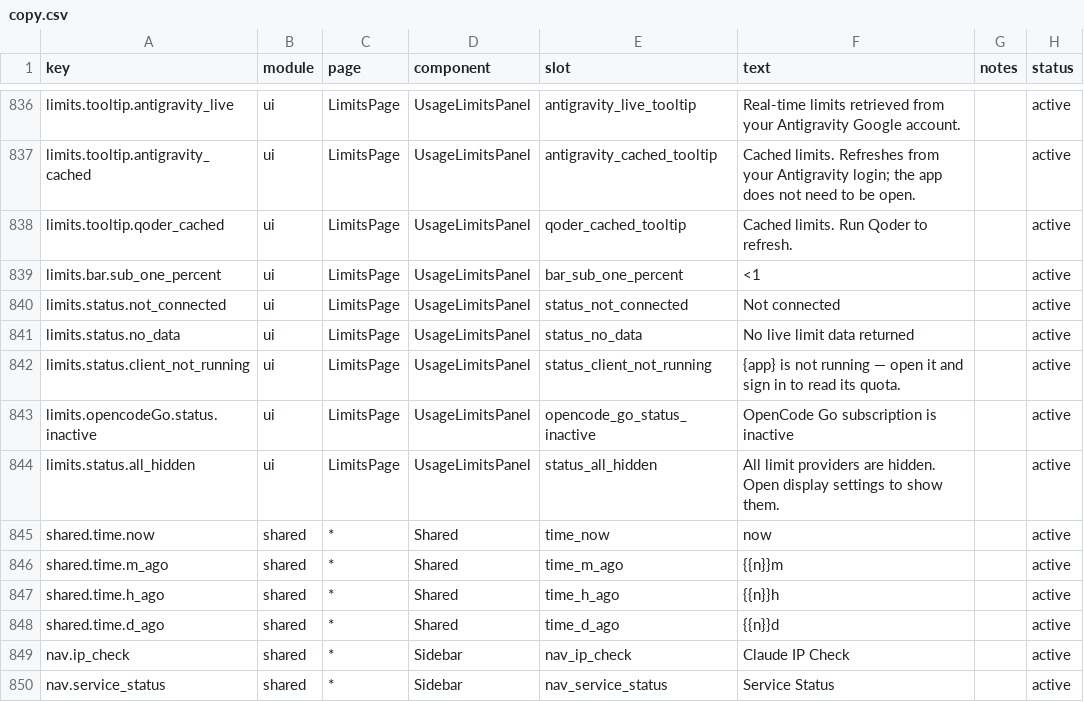
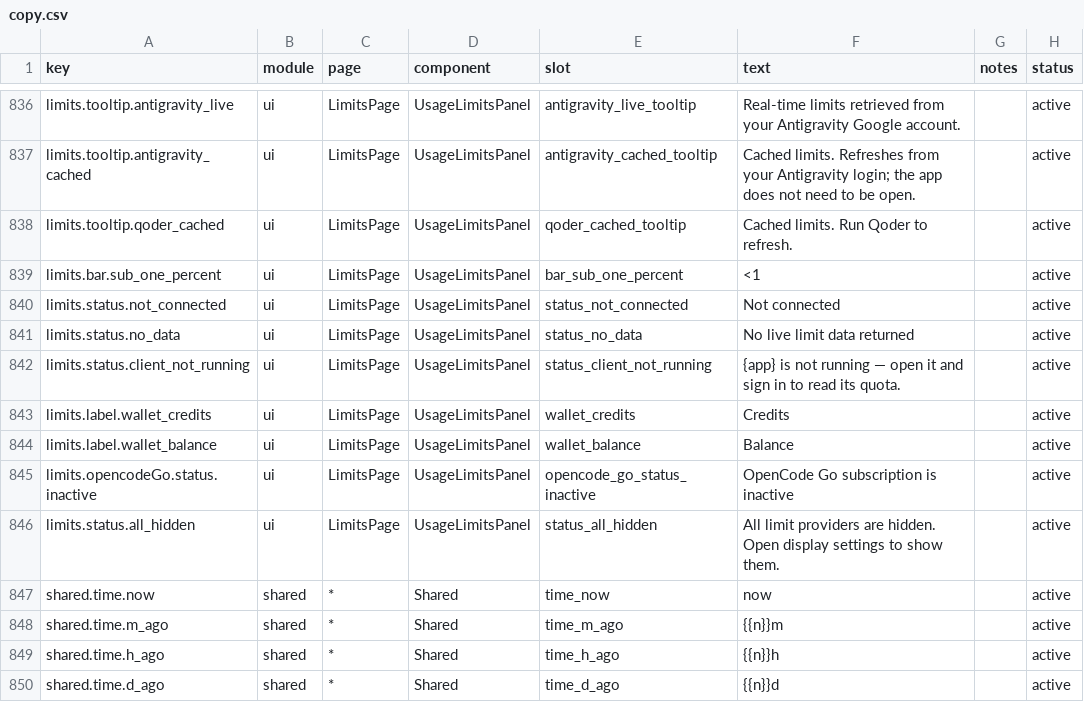
Before and after one commit to 01UNCLEDOG01/TokenTracker-Plus, a CSV file: dashboard/src/content/copy.csv, drawn as a sheet; only a part is shown, gaps mark what is left out; the shorter side is filled out with more unchanged rows.

Commit message:
fix(icons,limits): 六个品牌图标按内容裁切；钱包行补回左侧标签
图标：
- 量了全部品牌 PNG 的可见内容占比：agentrouter 62.8%、joycode 82%、
  codearts 84%、reasonix 86%、acode 91%，其余 ≥99%。透明留白让同一 16px
  盒子里可见图形偏小，观感不一致
- 六个文件按内容 bbox + 3% 呼吸边重出 256×256，原件备份在仓库外
  `.temp/logo-backup/`；URL 统一升版冲 WebView2 缓存（JOYCODE v2、
  CODEARTS v3、REASONIX/AGENTROUTER/ACODE v2）

限额：
- Trae / CodeArts / AgentRouter 的余额条上一版用了空占位撑列宽，读起来像
  一条悬空的绿线；补回左侧标签「积分」「余额」（新增 limits.label.wallet_credits
  / wallet_balance，含简中繁体），与 Qoder / Cursor 的「积分」「客服」同列

```diff
--- a/dashboard/src/content/copy.csv
+++ b/dashboard/src/content/copy.csv
@@ -842,2 +842,4 @@ limits.status.no_data,ui,LimitsPage,UsageLimitsPanel,status_no_data,"No live lim
 limits.status.client_not_running,ui,LimitsPage,UsageLimitsPanel,status_client_not_running,"{app} is not running — open it and sign in to read its quota.",,active
+limits.label.wallet_credits,ui,LimitsPage,UsageLimitsPanel,wallet_credits,"Credits",,active
+limits.label.wallet_balance,ui,LimitsPage,UsageLimitsPanel,wallet_balance,"Balance",,active
 limits.opencodeGo.status.inactive,ui,LimitsPage,UsageLimitsPanel,opencode_go_status_inactive,"OpenCode Go subscription is inactive",,active
```
Also changed, not shown: 10 other files.
